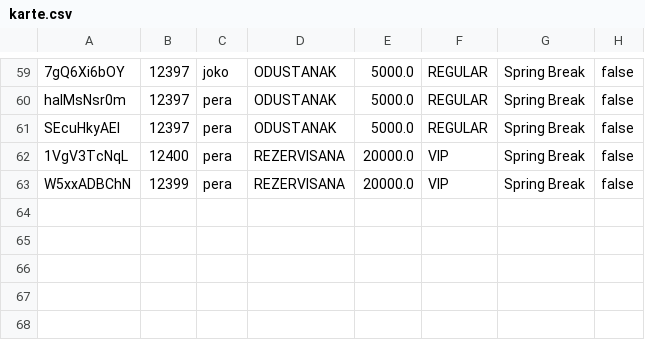
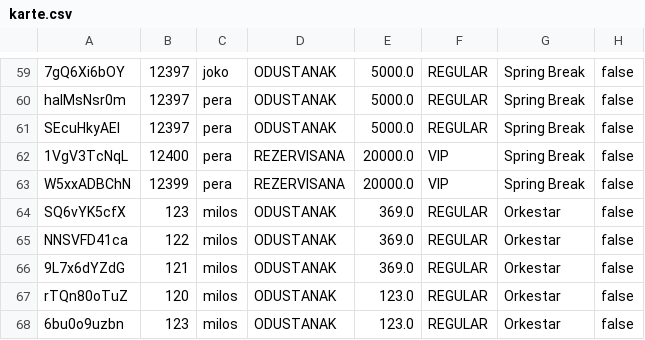
Before and after one commit to ivanmrsulja/ticket-ordering-app, a CSV file: data/karte.csv, drawn as a sheet; only a part is shown, gaps mark what is left out.

```diff
--- a/data/karte.csv
+++ b/data/karte.csv
@@ -63 +63,6 @@ SEcuHkyAEl;12397;pera;ODUSTANAK;5000.0;REGULAR;Spring Break;false
 W5xxADBChN;12399;pera;REZERVISANA;20000.0;VIP;Spring Break;false
+SQ6vYK5cfX;123;milos;ODUSTANAK;369.0;REGULAR;Orkestar;false
+NNSVFD41ca;122;milos;ODUSTANAK;369.0;REGULAR;Orkestar;false
+9L7x6dYZdG;121;milos;ODUSTANAK;369.0;REGULAR;Orkestar;false
+rTQn80oTuZ;120;milos;ODUSTANAK;123.0;REGULAR;Orkestar;false
+6bu0o9uzbn;123;milos;ODUSTANAK;123.0;REGULAR;Orkestar;false
```
Also changed, not shown: data/infractions.csv, data/korisnici.csv, 5 other files.
